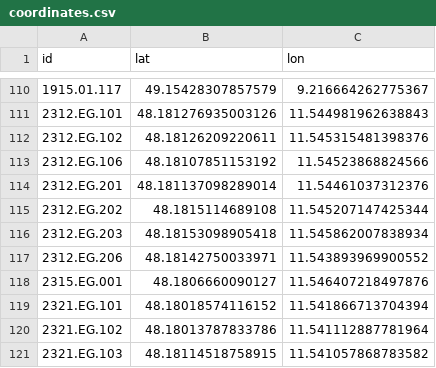
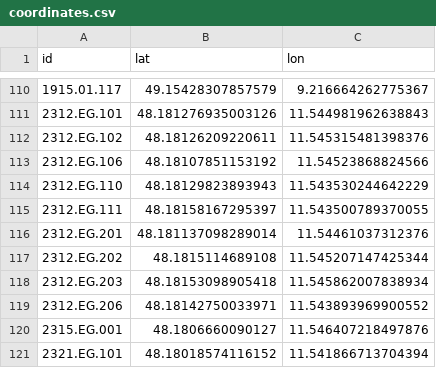
Before and after one commit to TUM-Dev/NavigaTUM, a CSV file: data/sources/coordinates.csv, drawn as a sheet; only a part is shown, gaps mark what is left out; the shorter side is filled out with more unchanged rows.

Commit message:
chore(data): batch edits (3 edits) (#3670)
* 1 image edit

* 1 coordinate edit

* 1 coordinate edit

---------

Co-authored-by: GitHub Actions <actions@github.com>

```diff
--- a/data/sources/coordinates.csv
+++ b/data/sources/coordinates.csv
@@ -113,2 +113,4 @@ id,lat,lon
 2312.EG.106,48.18107851153192,11.54523868824566
+2312.EG.110,48.18129823893943,11.543530244642229
+2312.EG.111,48.18158167295397,11.543500789370055
 2312.EG.201,48.181137098289014,11.54461037312376
```
Also changed, not shown: 2 other files.
